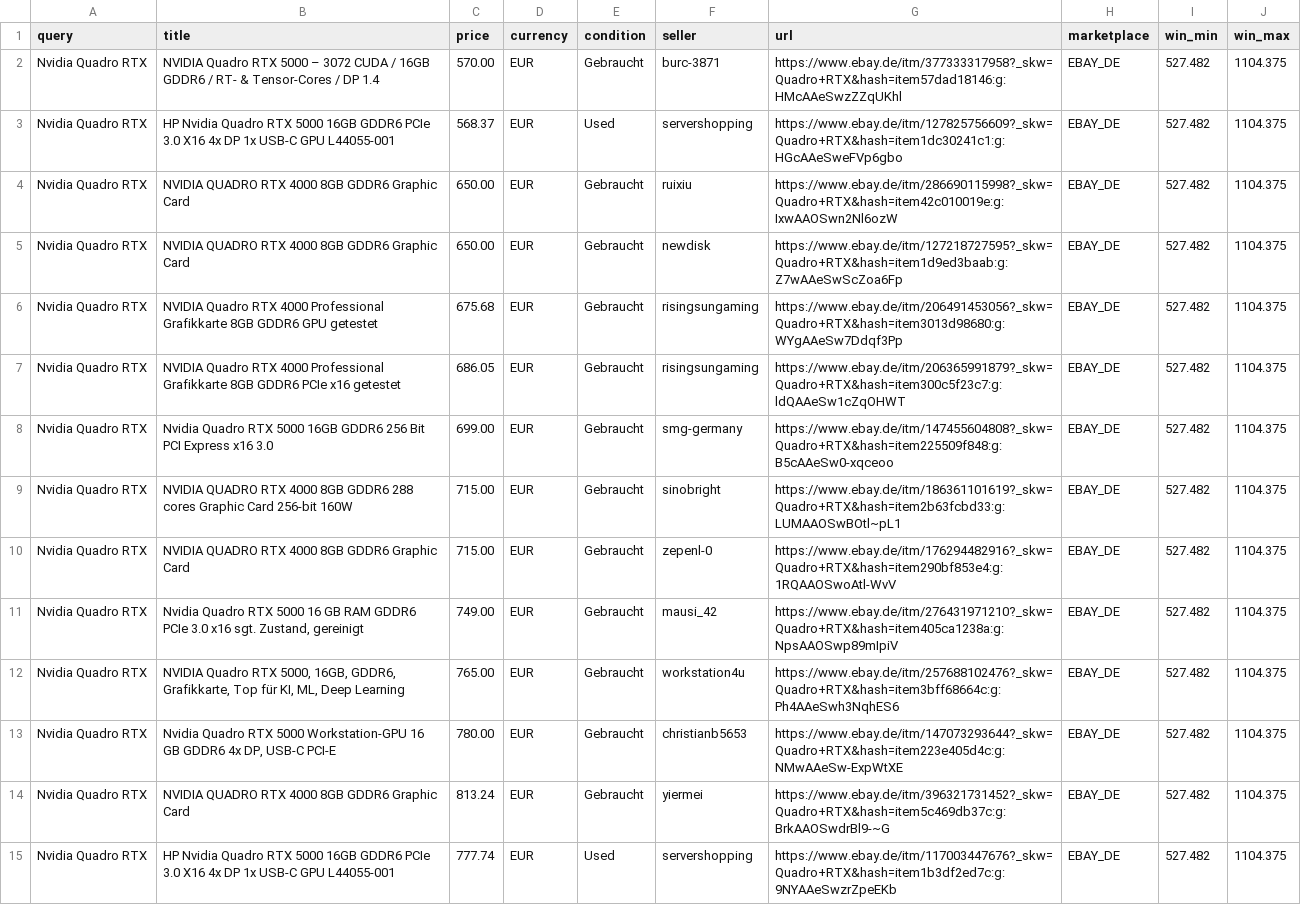
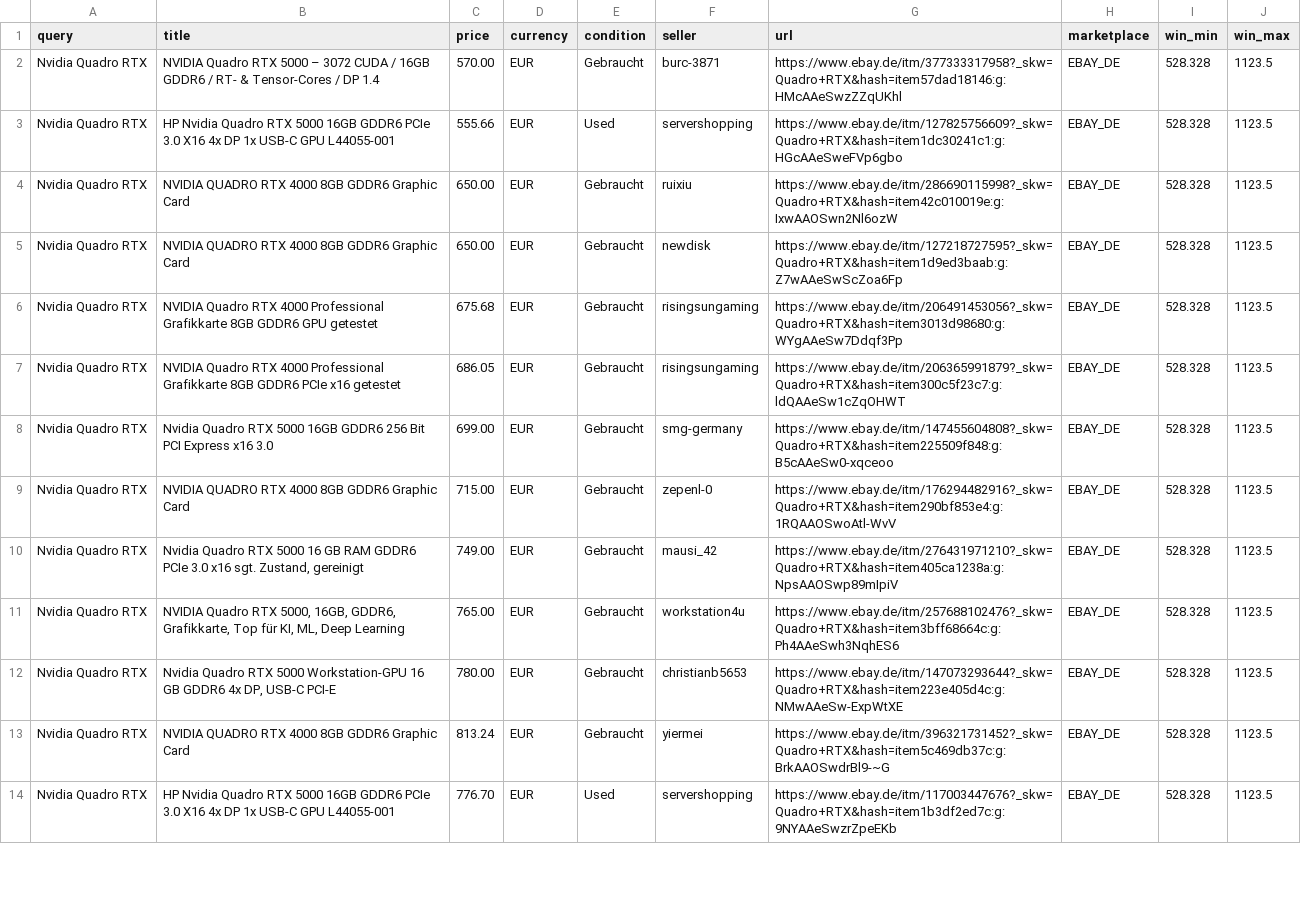
Before and after one commit to aicologne/aic-hardware-deals, a CSV file: site/data/deals/Nvidia-Quadro-RTX.csv, drawn as a sheet; only a part is shown; removed rows and columns are numbered as before the commit, all else as after; the diff covers the shown part only; the diff names each change by its address in the sheet, - before the commit and + after, or states it on an @@ line.

```diff
--- a/site/data/deals/Nvidia-Quadro-RTX.csv
+++ b/site/data/deals/Nvidia-Quadro-RTX.csv
-I2:I8 (win_min): 527.482
+I2:I8 (win_min): 528.328
-J2:J8 (win_max): 1104.375
+J2:J8 (win_max): 1123.5
-C3 (price): 568.37
+C3 (price): 555.66
-row 9: Nvidia Quadro RTX | NVIDIA QUADRO RTX 4000 8GB GDDR6 288 cores Graphic Card 256-bit 160W | 715.00 | EUR | Gebraucht | sinobright | https://www.ebay.de/itm/186361101619?_skw=Quadro+RTX&hash=item2b63fcbd33:g:LUMAAOSwBOtl~pL1 | EBAY_DE | 527.482 | 1104.375
-I9:I14 (win_min): 527.482
+I9:I14 (win_min): 528.328
-J9:J14 (win_max): 1104.375
+J9:J14 (win_max): 1123.5
-C14 (price): 777.74
+C14 (price): 776.70
```
Also changed, not shown: 5 added rows and 18 edited cells elsewhere in this file, site/data/deals/DDR5-32GB.csv, site/data/deals/EliteDesk-800-G4-Mini.csv, 37 other files.
